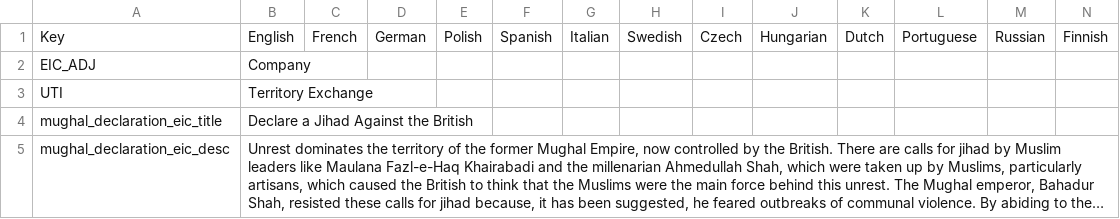
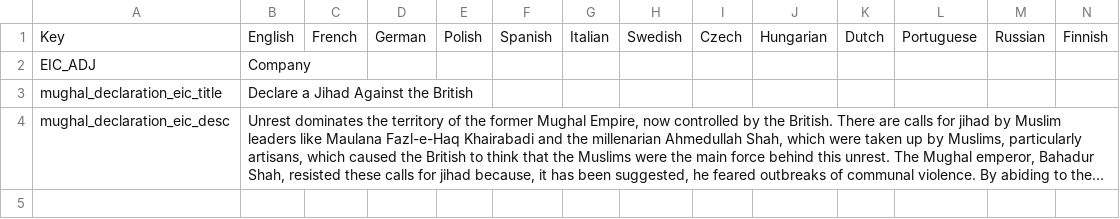
Before and after one commit to Nivaturimika/AHMP, a CSV file: AHPM_MP/localisation/10_EIC.csv, drawn as a sheet; long unchanged cells end in …; the diff names each change by its address in the sheet, - before the commit and + after, or states it on an @@ line.

```diff
--- a/AHPM_MP/localisation/10_EIC.csv
+++ b/AHPM_MP/localisation/10_EIC.csv
-row 3: UTI | Territory Exchange
```
Also changed, not shown: AHPM_MP/localisation/00_HPM_events.csv, AHPM_MP/localisation/02_NNM_greatwar.csv, 17 other files.
